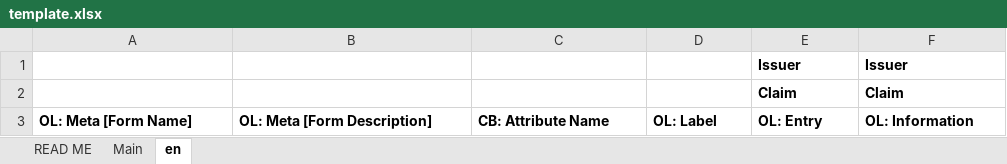
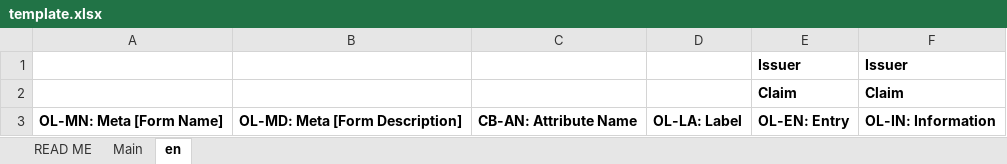
Before and after one commit to THCLab/oca-ecosystem, an Excel workbook: examples/template.xlsx, sheet en, drawn as a sheet; values as stored, in another font and other column widths than the file's, no borders; conditional formats not drawn; the diff names each change by its address in the sheet, - before the commit and + after, or states it on an @@ line.

```diff
--- a/examples/template.xlsx (sheet en)
+++ b/examples/template.xlsx (sheet en)
-A3: OL: Meta [Form Name]
+A3: OL-MN: Meta [Form Name]
-B3: OL: Meta [Form Description]
+B3: OL-MD: Meta [Form Description]
-C3: CB: Attribute Name
+C3: CB-AN: Attribute Name
-D3: OL: Label
+D3: OL-LA: Label
-E3: OL: Entry
+E3: OL-EN: Entry
-F3: OL: Information
+F3: OL-IN: Information
```
Also changed, not shown: sheet Main, charts or pictures.
